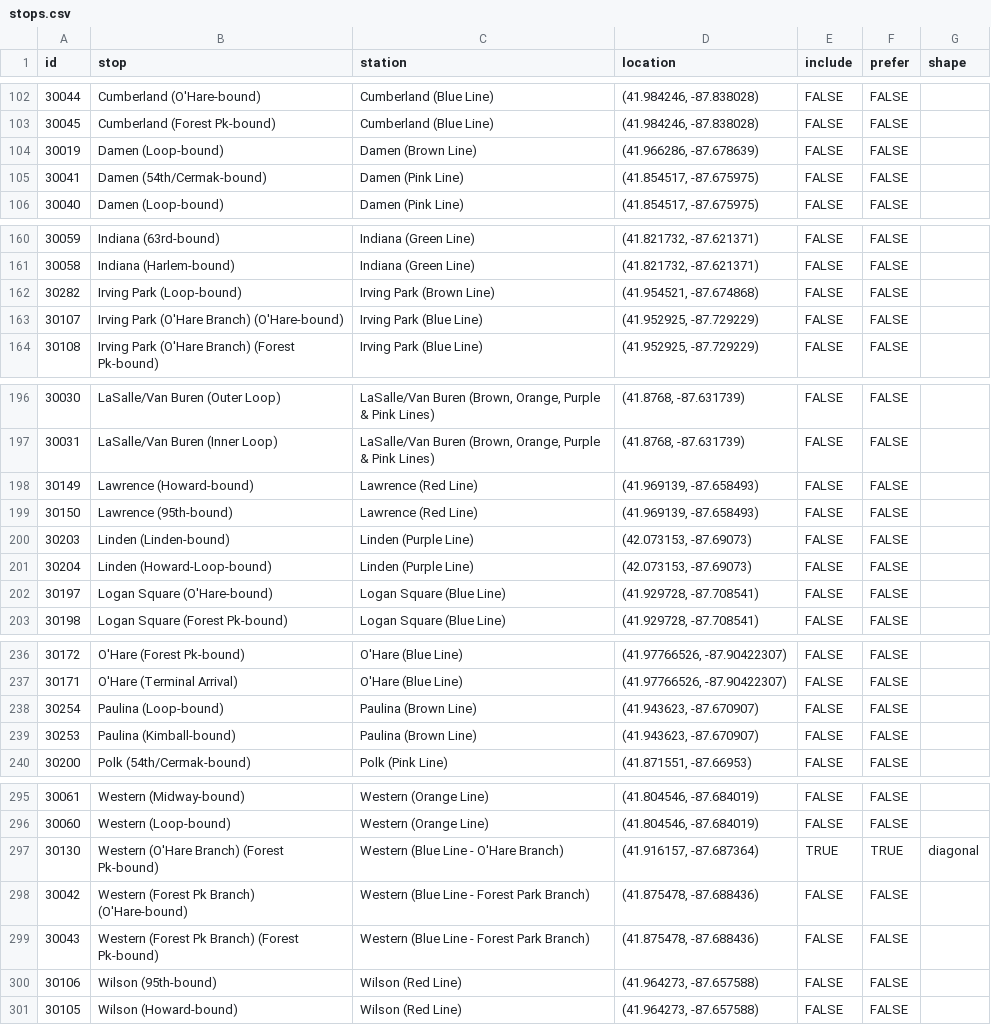
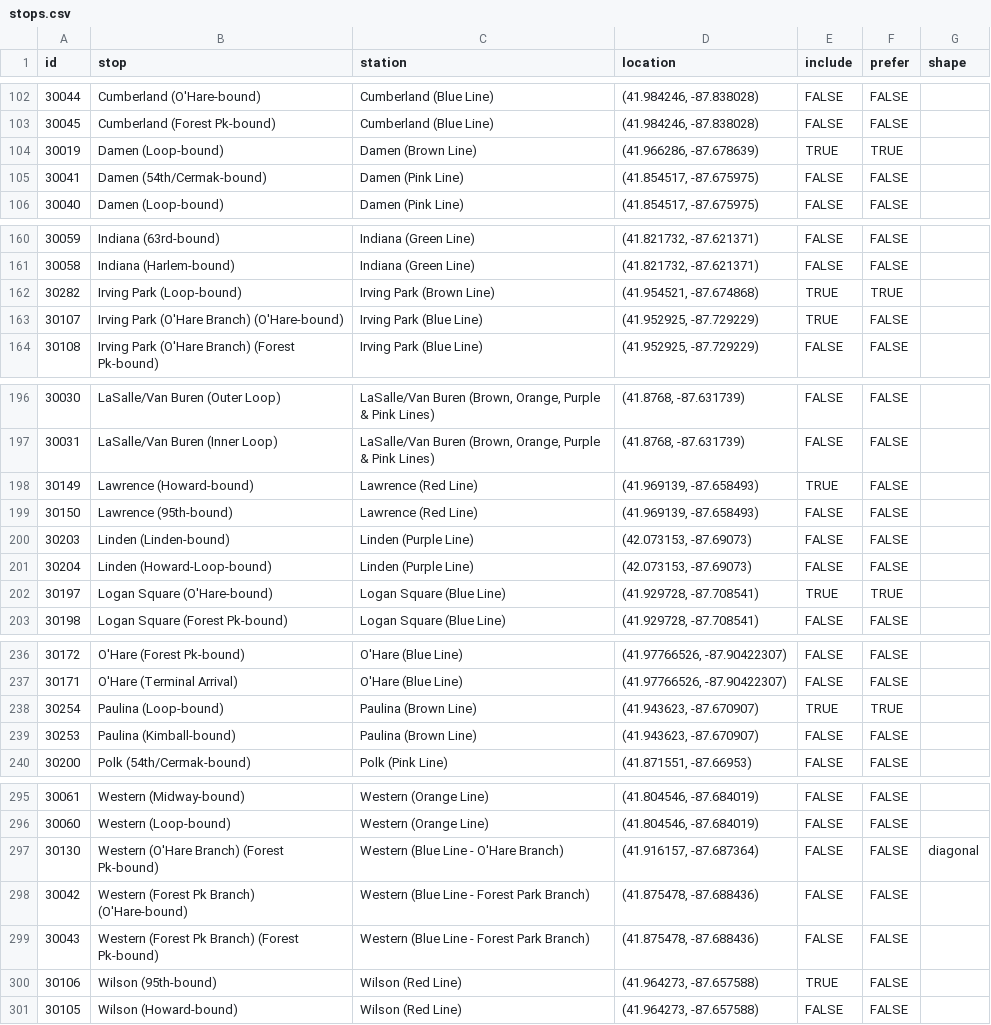
Before and after one commit to kevinreedy/map-kmrd, a CSV file: public/stops.csv, drawn as a sheet; only a part is shown, gaps mark what is left out; the diff covers the shown part only.

```diff
--- a/public/stops.csv
+++ b/public/stops.csv
@@ -103,3 +103,3 @@ id,stop,station,location,include,prefer,shape
 30045,Cumberland (Forest Pk-bound),Cumberland (Blue Line),"(41.984246, -87.838028)",FALSE,FALSE,
-30019,Damen (Loop-bound),Damen (Brown Line),"(41.966286, -87.678639)",FALSE,FALSE,
+30019,Damen (Loop-bound),Damen (Brown Line),"(41.966286, -87.678639)",TRUE,TRUE,
 30041,Damen (54th/Cermak-bound),Damen (Pink Line),"(41.854517, -87.675975)",FALSE,FALSE,
@@ -161,4 +161,4 @@ id,stop,station,location,include,prefer,shape
 30058,Indiana (Harlem-bound),Indiana (Green Line),"(41.821732, -87.621371)",FALSE,FALSE,
-30282,Irving Park (Loop-bound),Irving Park (Brown Line),"(41.954521, -87.674868)",FALSE,FALSE,
-30107,Irving Park (O'Hare Branch) (O'Hare-bound),Irving Park (Blue Line),"(41.952925, -87.729229)",FALSE,FALSE,
+30282,Irving Park (Loop-bound),Irving Park (Brown Line),"(41.954521, -87.674868)",TRUE,TRUE,
+30107,Irving Park (O'Hare Branch) (O'Hare-bound),Irving Park (Blue Line),"(41.952925, -87.729229)",TRUE,FALSE,
 30108,Irving Park (O'Hare Branch) (Forest Pk-bound),Irving Park (Blue Line),"(41.952925, -87.729229)",FALSE,FALSE,
@@ -197,3 +197,3 @@ id,stop,station,location,include,prefer,shape
 30031,LaSalle/Van Buren (Inner Loop),"LaSalle/Van Buren (Brown, Orange, Purple & Pink Lines)","(41.8768, -87.631739)",FALSE,FALSE,
-30149,Lawrence (Howard-bound),Lawrence (Red Line),"(41.969139, -87.658493)",FALSE,FALSE,
+30149,Lawrence (Howard-bound),Lawrence (Red Line),"(41.969139, -87.658493)",TRUE,FALSE,
 30150,Lawrence (95th-bound),Lawrence (Red Line),"(41.969139, -87.658493)",FALSE,FALSE,
@@ -201,3 +201,3 @@ id,stop,station,location,include,prefer,shape
 30204,Linden (Howard-Loop-bound),Linden (Purple Line),"(42.073153, -87.69073)",FALSE,FALSE,
-30197,Logan Square (O'Hare-bound),Logan Square (Blue Line),"(41.929728, -87.708541)",FALSE,FALSE,
+30197,Logan Square (O'Hare-bound),Logan Square (Blue Line),"(41.929728, -87.708541)",TRUE,TRUE,
 30198,Logan Square (Forest Pk-bound),Logan Square (Blue Line),"(41.929728, -87.708541)",FALSE,FALSE,
@@ -237,3 +237,3 @@ id,stop,station,location,include,prefer,shape
 30171,O'Hare (Terminal Arrival),O'Hare (Blue Line),"(41.97766526, -87.90422307)",FALSE,FALSE,
-30254,Paulina (Loop-bound),Paulina (Brown Line),"(41.943623, -87.670907)",FALSE,FALSE,
+30254,Paulina (Loop-bound),Paulina (Brown Line),"(41.943623, -87.670907)",TRUE,TRUE,
 30253,Paulina (Kimball-bound),Paulina (Brown Line),"(41.943623, -87.670907)",FALSE,FALSE,
@@ -296,6 +296,6 @@ id,stop,station,location,include,prefer,shape
 30060,Western (Loop-bound),Western (Orange Line),"(41.804546, -87.684019)",FALSE,FALSE,
-30130,Western (O'Hare Branch) (Forest Pk-bound),Western (Blue Line - O'Hare Branch),"(41.916157, -87.687364)",TRUE,TRUE,diagonal
+30130,Western (O'Hare Branch) (Forest Pk-bound),Western (Blue Line - O'Hare Branch),"(41.916157, -87.687364)",FALSE,FALSE,diagonal
 30042,Western (Forest Pk Branch) (O'Hare-bound),Western (Blue Line - Forest Park Branch),"(41.875478, -87.688436)",FALSE,FALSE,
 30043,Western (Forest Pk Branch) (Forest Pk-bound),Western (Blue Line - Forest Park Branch),"(41.875478, -87.688436)",FALSE,FALSE,
-30106,Wilson (95th-bound),Wilson (Red Line),"(41.964273, -87.657588)",FALSE,FALSE,
+30106,Wilson (95th-bound),Wilson (Red Line),"(41.964273, -87.657588)",TRUE,FALSE,
 30105,Wilson (Howard-bound),Wilson (Red Line),"(41.964273, -87.657588)",FALSE,FALSE,
```
Also changed, not shown: 39 edited cells elsewhere in this file, 1 other file.
